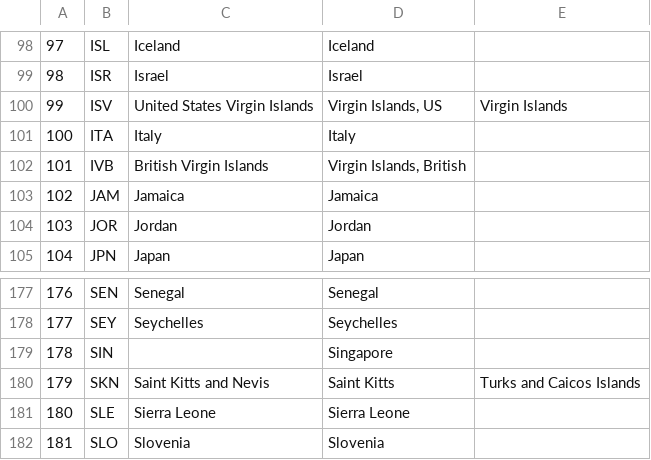
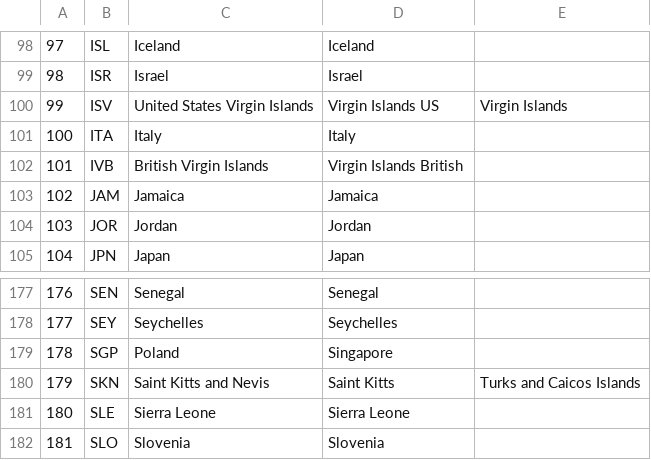
Before and after one commit to kevinbui904/cs257, a CSV file: olympics/nocs_teams.csv, drawn as a sheet; only a part is shown, gaps mark what is left out.

```diff
--- a/olympics/nocs_teams.csv
+++ b/olympics/nocs_teams.csv
@@ -99,5 +99,5 @@
 98,ISR,Israel,Israel,
-99,ISV,United States Virgin Islands,"Virgin Islands, US",Virgin Islands
+99,ISV,United States Virgin Islands,Virgin Islands US,Virgin Islands
 100,ITA,Italy,Italy,
-101,IVB,British Virgin Islands,"Virgin Islands, British",
+101,IVB,British Virgin Islands,Virgin Islands British,
 102,JAM,Jamaica,Jamaica,
@@ -178,3 +178,3 @@
 177,SEY,Seychelles,Seychelles,
-178,SIN,,Singapore,
+178,SGP,Poland,Singapore,
 179,SKN,Saint Kitts and Nevis,Saint Kitts,Turks and Caicos Islands
```
Also changed, not shown: 5 other files.
